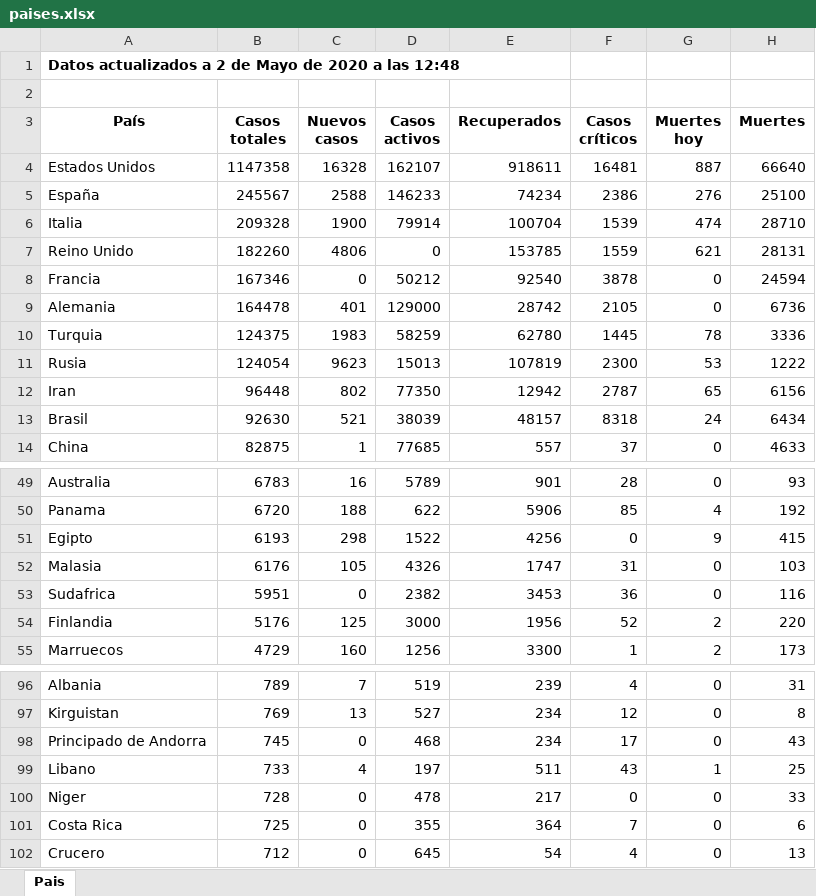
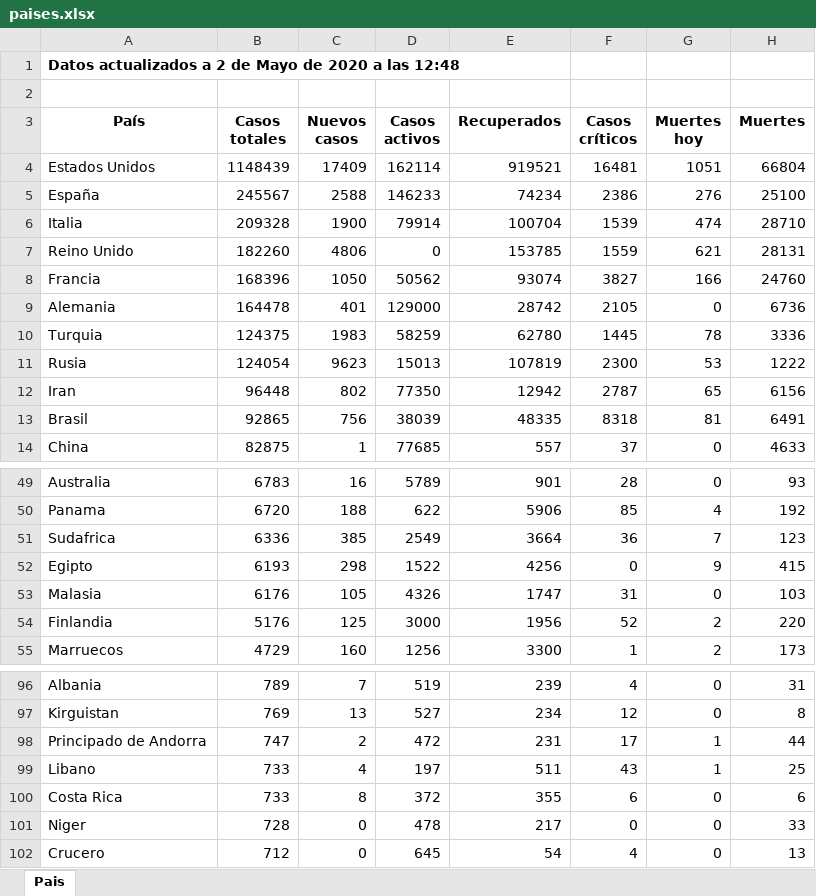
Before and after one commit to Dviejopomata/covid-19-data, an Excel workbook: paises.xlsx, sheet Pais, drawn as a sheet; only a part is shown, gaps mark what is left out; values as stored, in another font and other column widths than the file's, no borders; removed rows and columns are numbered as before the commit, all else as after; the diff covers the shown part only; the diff names each change by its address in the sheet, - before the commit and + after, or states it on an @@ line.

```diff
--- a/paises.xlsx (sheet Pais)
+++ b/paises.xlsx (sheet Pais)
-B4 (Casos totales): 1147358
+B4 (Casos totales): 1148439
-C4 (Nuevos casos): 16328
+C4 (Nuevos casos): 17409
-D4 (Casos activos): 162107
+D4 (Casos activos): 162114
-E4 (Recuperados): 918611
+E4 (Recuperados): 919521
-G4 (Muertes hoy): 887
+G4 (Muertes hoy): 1051
-H4 (Muertes): 66640
+H4 (Muertes): 66804
-B8 (Casos totales): 167346
+B8 (Casos totales): 168396
-C8 (Nuevos casos): 0
+C8 (Nuevos casos): 1050
-D8 (Casos activos): 50212
+D8 (Casos activos): 50562
-E8 (Recuperados): 92540
+E8 (Recuperados): 93074
-F8 (Casos críticos): 3878
+F8 (Casos críticos): 3827
-G8 (Muertes hoy): 0
+G8 (Muertes hoy): 166
-H8 (Muertes): 24594
+H8 (Muertes): 24760
-B13 (Casos totales): 92630
+B13 (Casos totales): 92865
-C13 (Nuevos casos): 521
+C13 (Nuevos casos): 756
-E13 (Recuperados): 48157
+E13 (Recuperados): 48335
-G13 (Muertes hoy): 24
+G13 (Muertes hoy): 81
-H13 (Muertes): 6434
+H13 (Muertes): 6491
+row 51: Sudafrica | 6336 | 385 | 2549 | 3664 | 36 | 7 | 123
-row 53: Sudafrica | 5951 | 0 | 2382 | 3453 | 36 | 0 | 116
-B98 (Casos totales): 745
+B98 (Casos totales): 747
-C98 (Nuevos casos): 0
+C98 (Nuevos casos): 2
-D98 (Casos activos): 468
+D98 (Casos activos): 472
-E98 (Recuperados): 234
+E98 (Recuperados): 231
-G98 (Muertes hoy): 0
+G98 (Muertes hoy): 1
-H98 (Muertes): 43
+H98 (Muertes): 44
+row 100: Costa Rica | 733 | 8 | 372 | 355 | 6 | 0 | 6
-row 101: Costa Rica | 725 | 0 | 355 | 364 | 7 | 0 | 6
```
Also changed, not shown: 5 added rows, 5 removed rows, 2 moved rows and 11 edited cells elsewhere in this sheet, provincias_spain.xlsx, 3 other files.
